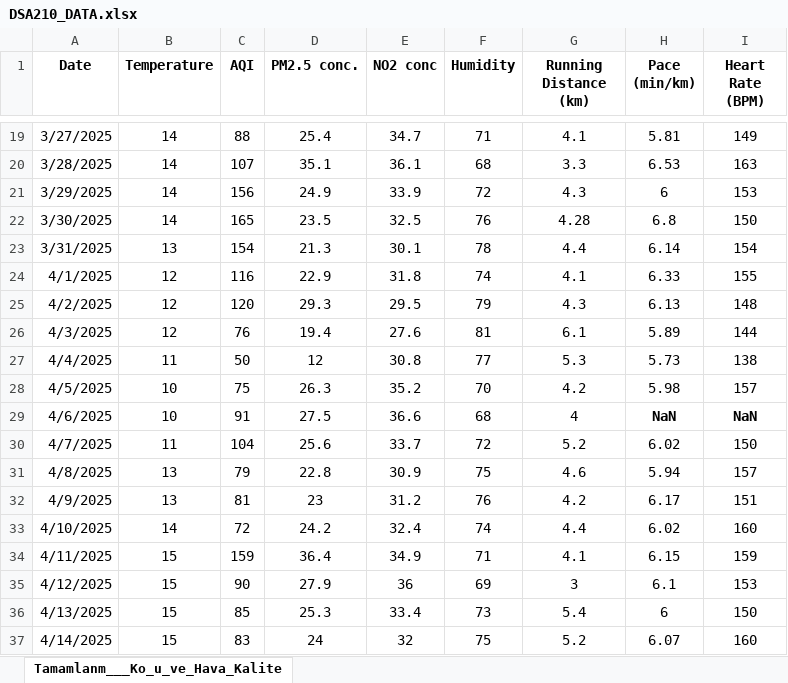
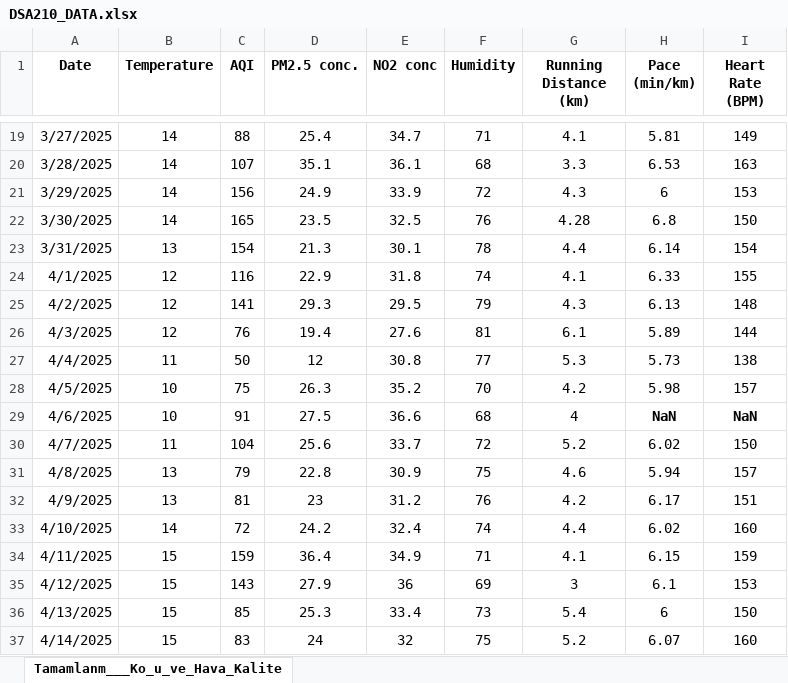
Before and after one commit to yagmurtomruk/DSA210TermProject, an Excel workbook: DSA210_DATA.xlsx, sheet Tamamlanm___Ko_u_ve_Hava_Kalite, drawn as a sheet; only a part is shown, gaps mark what is left out; values as stored, in another font and other column widths than the file's, no borders; the diff names each change by its address in the sheet, - before the commit and + after, or states it on an @@ line.

Commit message:
Performance & Air Quality Data

```diff
--- a/DSA210_DATA.xlsx (sheet Tamamlanm___Ko_u_ve_Hava_Kalite)
+++ b/DSA210_DATA.xlsx (sheet Tamamlanm___Ko_u_ve_Hava_Kalite)
-C25 (AQI): 120
+C25 (AQI): 141
-C35 (AQI): 90
+C35 (AQI): 143
```
